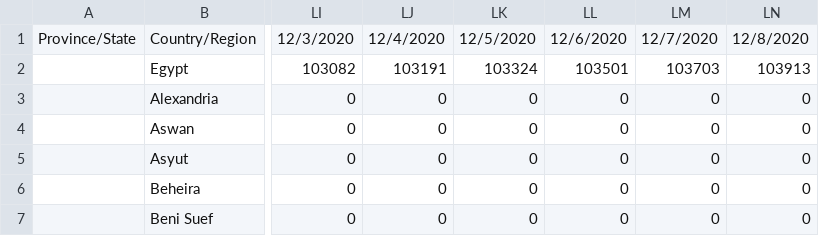
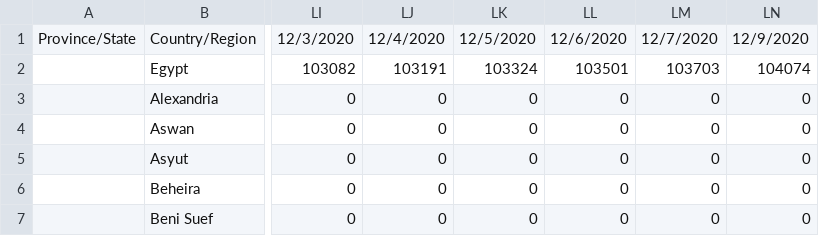
Before and after one commit to iCare-Solutions/COVID19-EgyptData, a CSV file: egypt_covid19_time_series/time_series_covid19_recovered_egypt.csv, drawn as a sheet; only a part is shown, gaps mark what is left out; the diff names each change by its address in the sheet, - before the commit and + after, or states it on an @@ line.

```diff
--- a/egypt_covid19_time_series/time_series_covid19_recovered_egypt.csv
+++ b/egypt_covid19_time_series/time_series_covid19_recovered_egypt.csv
-LN1: 12/8/2020
+LN1: 12/9/2020
-LN2: 103913
+LN2: 104074
```
Also changed, not shown: egypt_covid19_time_series/time_series_covid19_confirmed_egypt.csv, egypt_covid19_time_series/time_series_covid19_deaths_egypt.csv, 1 other file.
